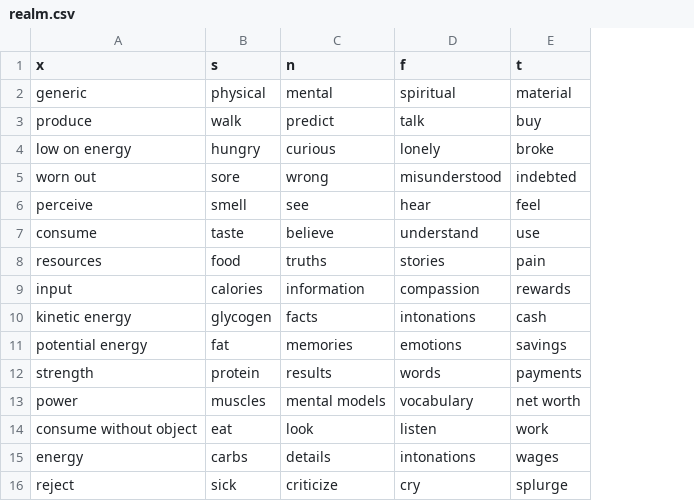
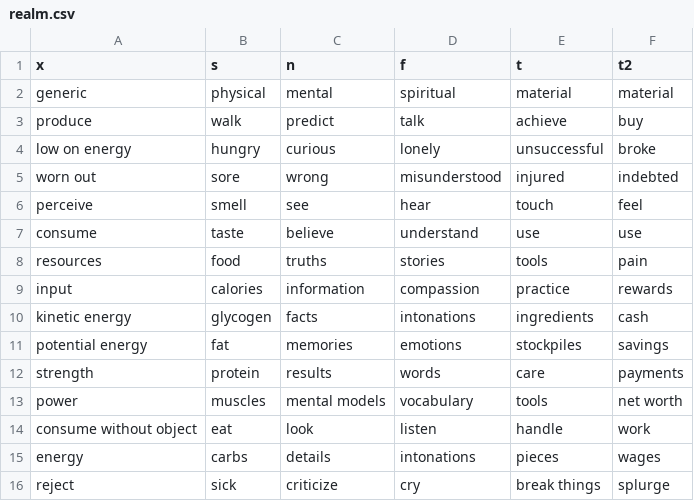
Before and after one commit to ambtus/bipolar_type, a CSV file: config/initializers/realm.csv, drawn as a sheet; addresses are those after the commit; the diff names each change by its address in the sheet, - before the commit and + after, or states it on an @@ line.

Commit message:
hmm. tools instead of money for material realm?

```diff
--- a/config/initializers/realm.csv
+++ b/config/initializers/realm.csv
+column E (t), rows 2-16: material | achieve | unsuccessful | injured | touch | use | tools | practice | ingredients | stockpiles | care | tools | handle | pieces | break things
-F1: t
+F1: t2
```
